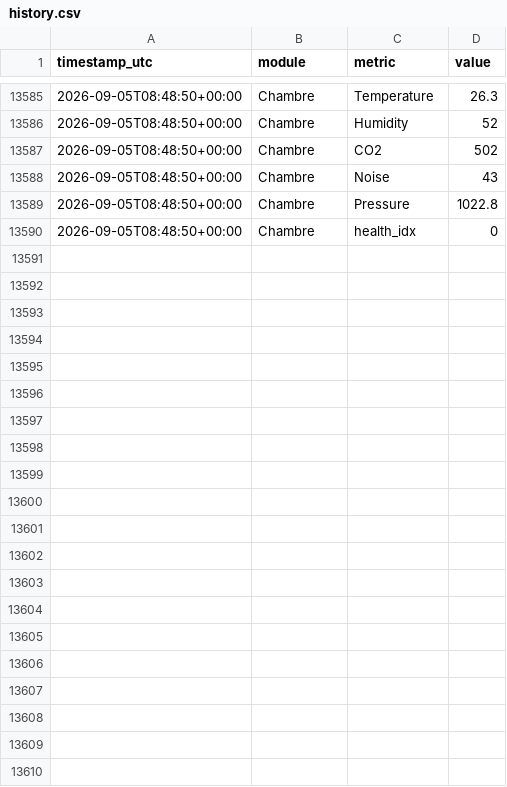
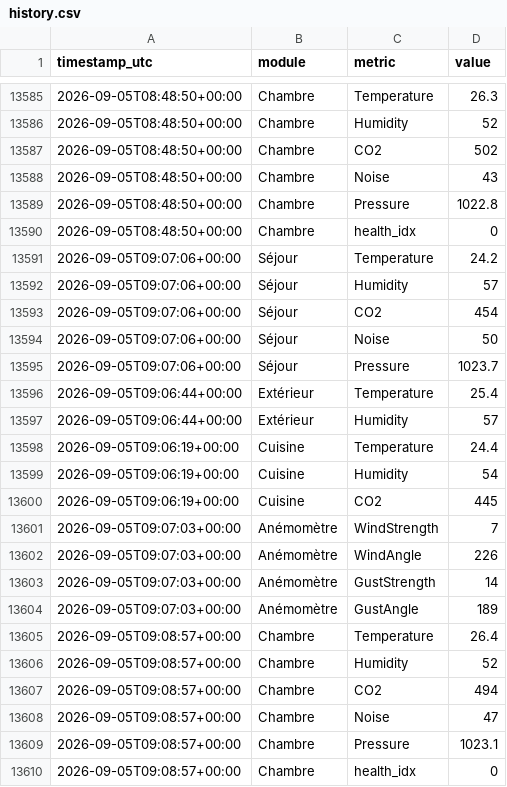
Before and after one commit to basilelacroix25/meteo-dashboard, a CSV file: data/history.csv, drawn as a sheet; only a part is shown, gaps mark what is left out.

```diff
--- a/data/history.csv
+++ b/data/history.csv
@@ -13590 +13590,21 @@ timestamp_utc,module,metric,value
 2026-09-05T08:48:50+00:00,Chambre,health_idx,0
+2026-09-05T09:07:06+00:00,Séjour,Temperature,24.2
+2026-09-05T09:07:06+00:00,Séjour,Humidity,57
+2026-09-05T09:07:06+00:00,Séjour,CO2,454
+2026-09-05T09:07:06+00:00,Séjour,Noise,50
+2026-09-05T09:07:06+00:00,Séjour,Pressure,1023.7
+2026-09-05T09:06:44+00:00,Extérieur,Temperature,25.4
+2026-09-05T09:06:44+00:00,Extérieur,Humidity,57
+2026-09-05T09:06:19+00:00,Cuisine,Temperature,24.4
+2026-09-05T09:06:19+00:00,Cuisine,Humidity,54
+2026-09-05T09:06:19+00:00,Cuisine,CO2,445
+2026-09-05T09:07:03+00:00,Anémomètre,WindStrength,7
+2026-09-05T09:07:03+00:00,Anémomètre,WindAngle,226
+2026-09-05T09:07:03+00:00,Anémomètre,GustStrength,14
+2026-09-05T09:07:03+00:00,Anémomètre,GustAngle,189
+2026-09-05T09:08:57+00:00,Chambre,Temperature,26.4
+2026-09-05T09:08:57+00:00,Chambre,Humidity,52
+2026-09-05T09:08:57+00:00,Chambre,CO2,494
+2026-09-05T09:08:57+00:00,Chambre,Noise,47
+2026-09-05T09:08:57+00:00,Chambre,Pressure,1023.1
+2026-09-05T09:08:57+00:00,Chambre,health_idx,0
```
Also changed, not shown: 1 other file.
